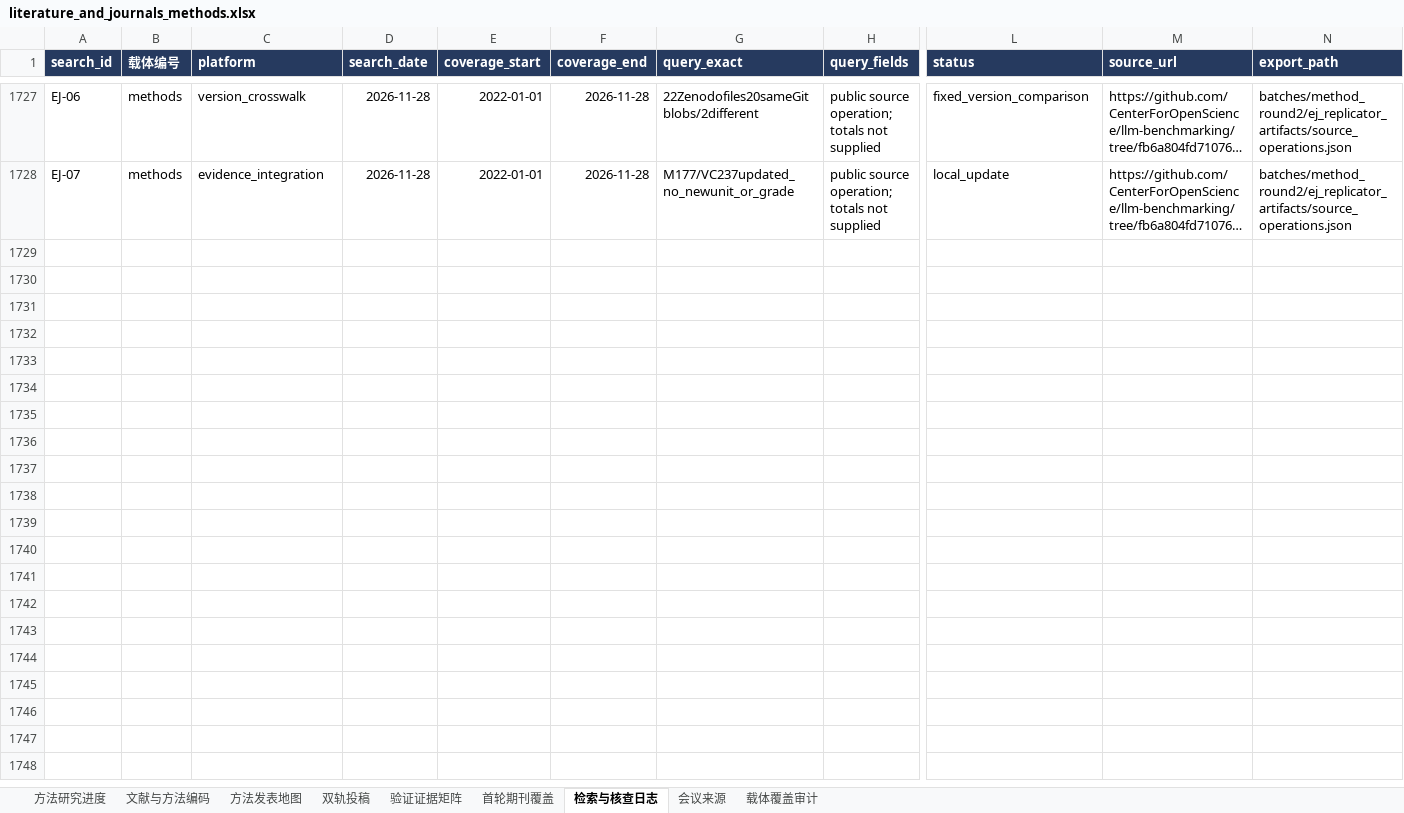
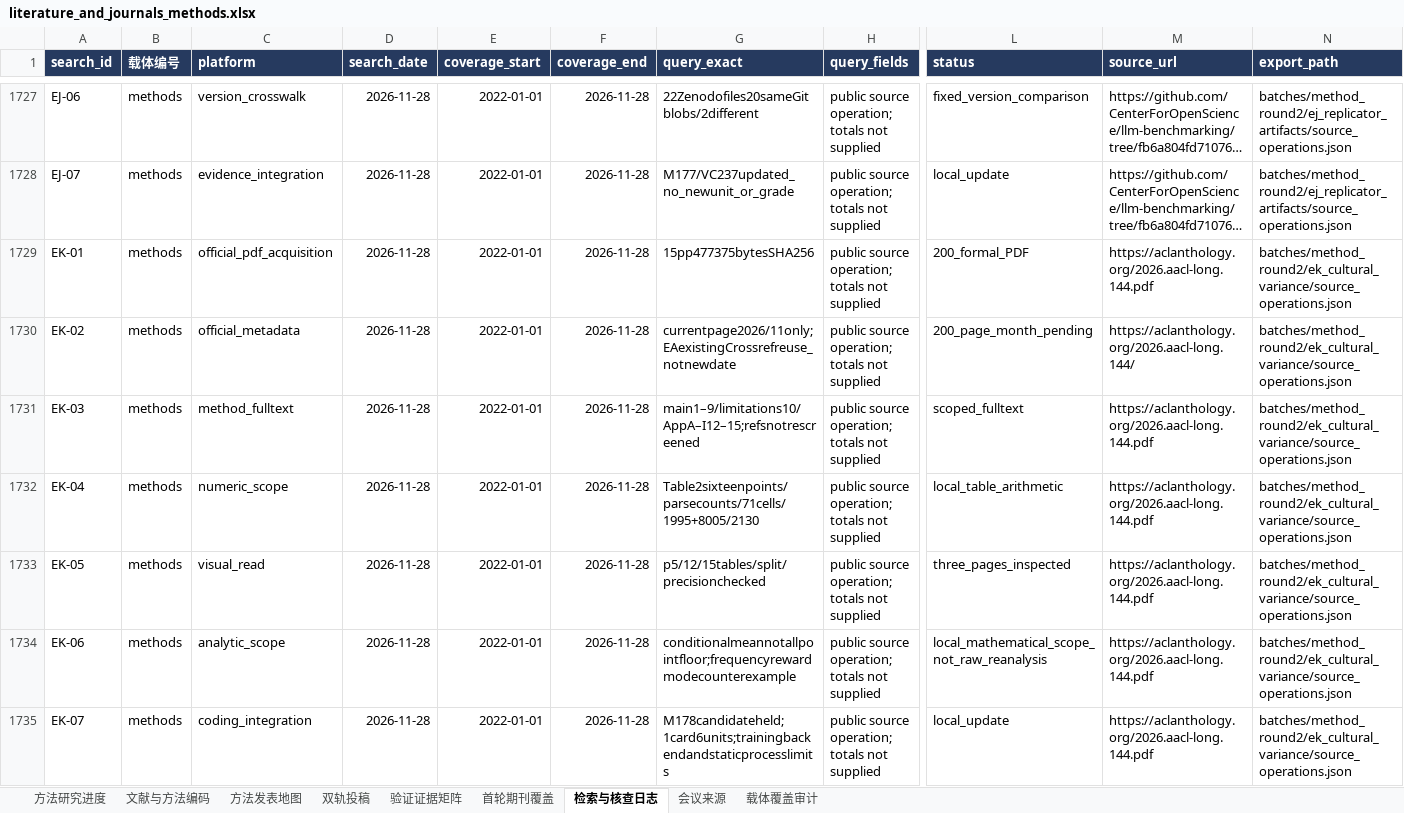
Before and after one commit to BNU-CCR/Agent-EX, an Excel workbook: literature-review/exports/literature_and_journals_methods.xlsx, sheet 检索与核查日志, drawn as a sheet; only a part is shown, gaps mark what is left out; long unchanged cells end in …; values as stored, in another font and other column widths than the file's, no borders; rows hold the shown columns only; the diff names each change by its address in the sheet, - before the commit and + after, or states it on an @@ line.

Commit message:
Read cross-cultural variance diagnostics and audit training claims

```diff
--- a/literature-review/exports/literature_and_journals_methods.xlsx (sheet 检索与核查日志)
+++ b/literature-review/exports/literature_and_journals_methods.xlsx (sheet 检索与核查日志)
+row 1729: EK-01 | methods | official_pdf_acquisition | 2026-11-28 | 2022-01-01 | 2026-11-28 | 15pp477375bytesSHA256 | public source operation; totals not supplied | 200_formal_PDF | https://aclanthology.org/2026.aacl-long.144.pdf | batches/method_round2/ek_cultural_variance/source_operations.json
+row 1730: EK-02 | methods | official_metadata | 2026-11-28 | 2022-01-01 | 2026-11-28 | currentpage2026/11only;EAexistingCrossrefreuse_notnewdate | public source operation; totals not supplied | 200_page_month_pending | https://aclanthology.org/2026.aacl-long.144/ | batches/method_round2/ek_cultural_variance/source_operations.json
+row 1731: EK-03 | methods | method_fulltext | 2026-11-28 | 2022-01-01 | 2026-11-28 | main1–9/limitations10/AppA–I12–15;refsnotrescreened | public source operation; totals not supplied | scoped_fulltext | https://aclanthology.org/2026.aacl-long.144.pdf | batches/method_round2/ek_cultural_variance/source_operations.json
+row 1732: EK-04 | methods | numeric_scope | 2026-11-28 | 2022-01-01 | 2026-11-28 | Table2sixteenpoints/parsecounts/71cells/1995+8005/2130 | public source operation; totals not supplied | local_table_arithmetic | https://aclanthology.org/2026.aacl-long.144.pdf | batches/method_round2/ek_cultural_variance/source_operations.json
+row 1733: EK-05 | methods | visual_read | 2026-11-28 | 2022-01-01 | 2026-11-28 | p5/12/15tables/split/precisionchecked | public source operation; totals not supplied | three_pages_inspected | https://aclanthology.org/2026.aacl-long.144.pdf | batches/method_round2/ek_cultural_variance/source_operations.json
+row 1734: EK-06 | methods | analytic_scope | 2026-11-28 | 2022-01-01 | 2026-11-28 | conditionalmeannotallpointfloor;frequencyrewardmodecounterexample | public source operation; totals not supplied | local_mathematical_scope_not_raw_reanalysis | https://aclanthology.org/2026.aacl-long.144.pdf | batches/method_round2/ek_cultural_variance/source_operations.json
+row 1735: EK-07 | methods | coding_integration | 2026-11-28 | 2022-01-01 | 2026-11-28 | M178candidateheld;1card6units;trainingbackendandstaticprocesslimits | public source operation; totals not supplied | local_update | https://aclanthology.org/2026.aacl-long.144.pdf | batches/method_round2/ek_cultural_variance/source_operations.json
```
Also changed, not shown: sheet 验证证据矩阵, sheet 文献与方法编码, sheet 方法发表地图, sheet 会议来源, 18 other files.
